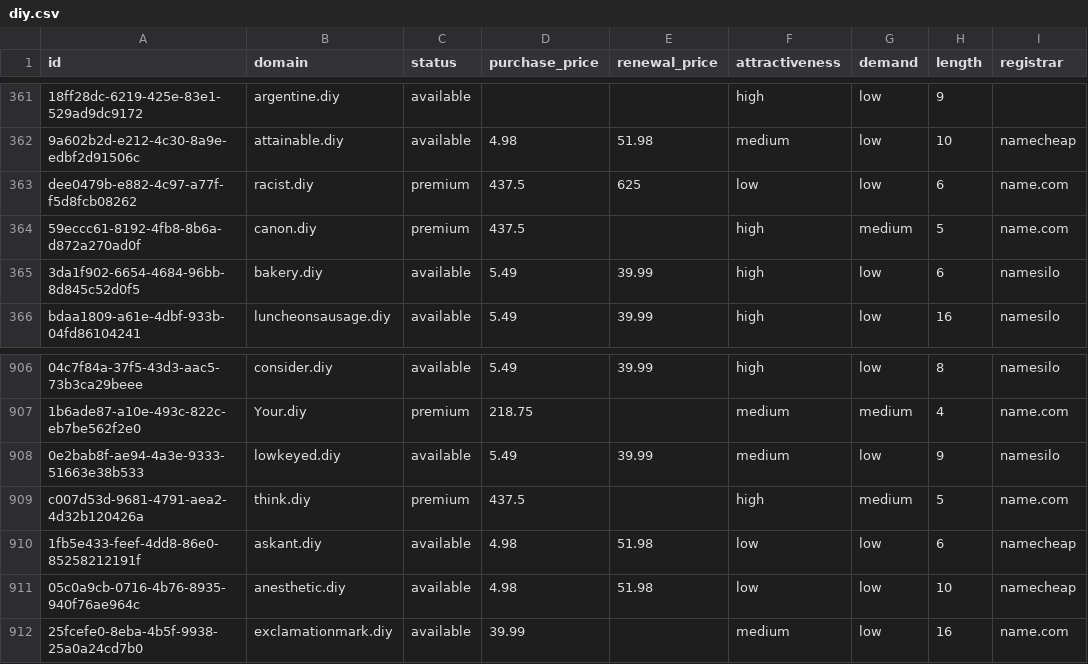
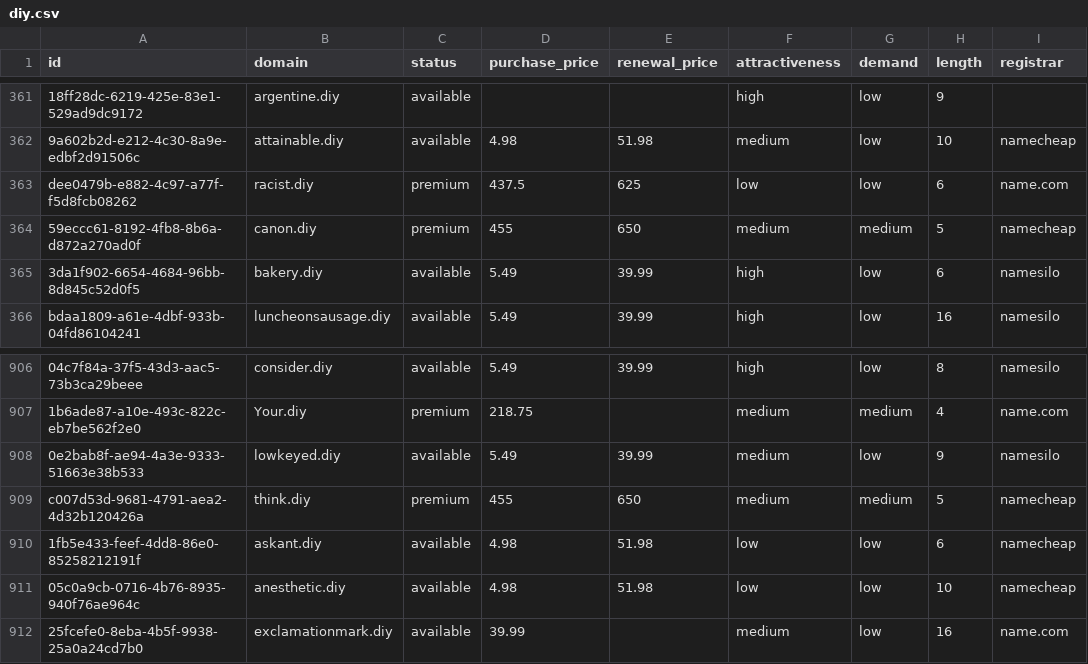
Before and after one commit to UniqueDomains/diy-oneword-domains, a CSV file: diy.csv, drawn as a sheet; only a part is shown, gaps mark what is left out; the diff names each change by its address in the sheet, - before the commit and + after, or states it on an @@ line.

Commit message:
Domains update

```diff
--- a/diy.csv
+++ b/diy.csv
-D364 (purchase_price): 437.5
+D364 (purchase_price): 455
-E364 (renewal_price): (empty)
+E364 (renewal_price): 650
-F364 (attractiveness): high
+F364 (attractiveness): medium
-I364 (registrar): name.com
+I364 (registrar): namecheap
-D909 (purchase_price): 437.5
+D909 (purchase_price): 455
-E909 (renewal_price): (empty)
+E909 (renewal_price): 650
-F909 (attractiveness): high
+F909 (attractiveness): medium
-I909 (registrar): name.com
+I909 (registrar): namecheap
```
Also changed, not shown: 4 other files.
